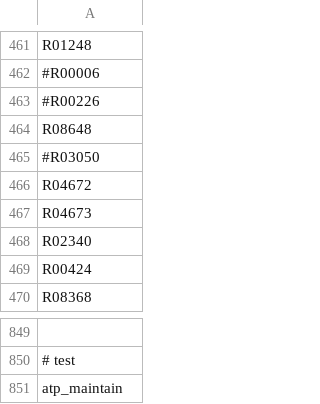
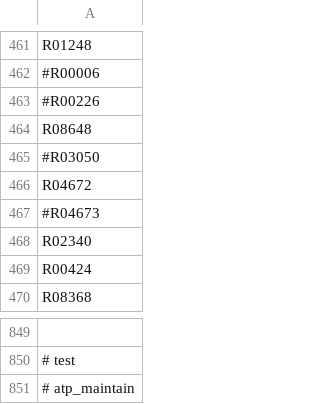
Before and after one commit to zhanglab/GEM-iCbes, a TSV file: New_Cbes_GEM/model_def.tsv, drawn as a sheet; only a part is shown, gaps mark what is left out; the diff names each change by its address in the sheet, - before the commit and + after, or states it on an @@ line.

Commit message:
remove R04673 (R08648=R04673+R00014); set lower bound of biomass as 0; remove atp_maintain from model

```diff
--- a/New_Cbes_GEM/model_def.tsv
+++ b/New_Cbes_GEM/model_def.tsv
-A467: R04673
+A467: #R04673
-A851: atp_maintain
+A851: # atp_maintain
```
Also changed, not shown: 2 other files.
